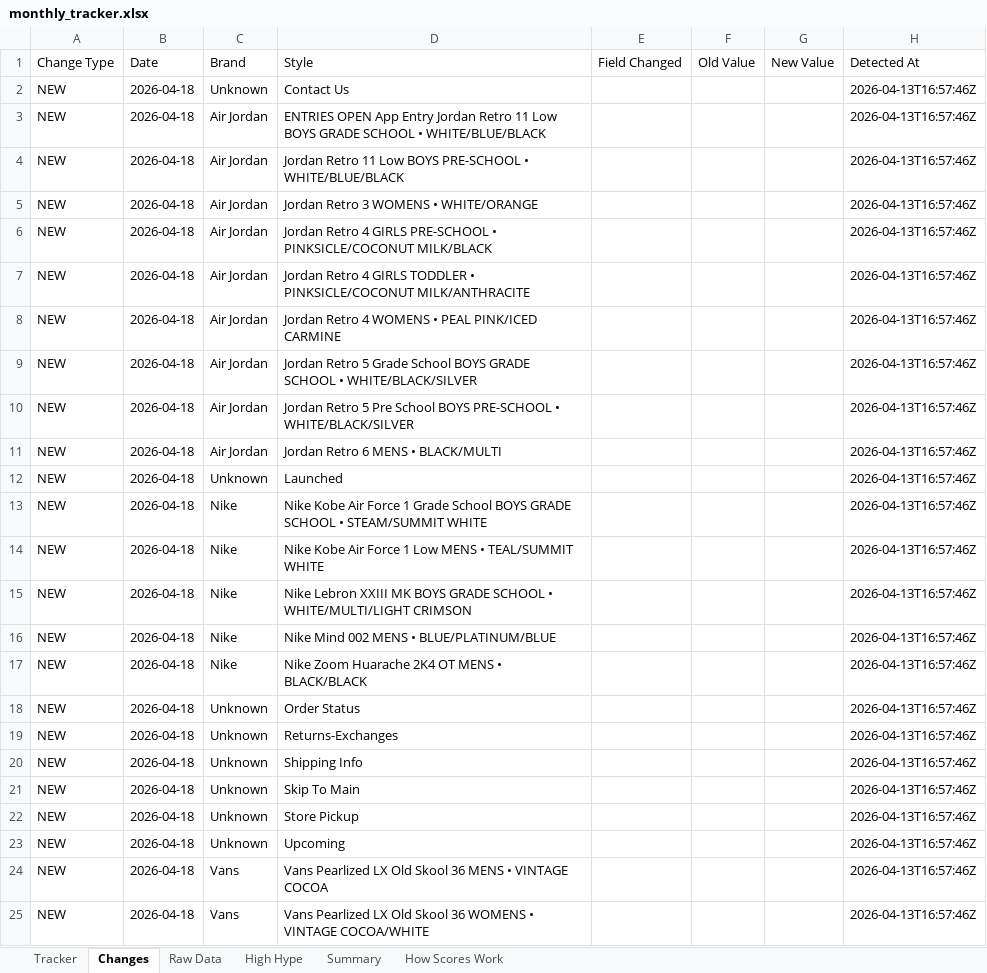
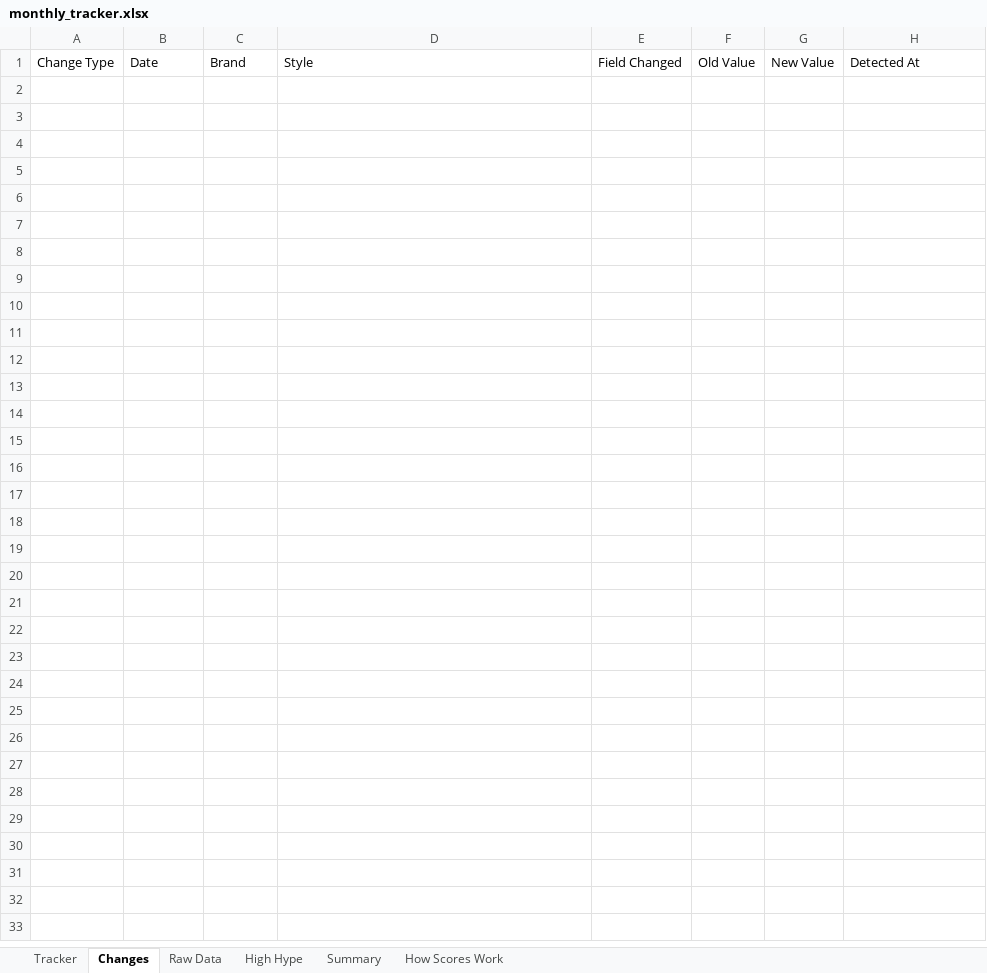
Before and after one commit to lordnader2002-sudo/Sneaker_Release_Tracker, an Excel workbook: output/monthly_tracker.xlsx, sheet Changes, drawn as a sheet; values as stored, in another font and other column widths than the file's, no borders; the diff names each change by its address in the sheet, - before the commit and + after, or states it on an @@ line.

```diff
--- a/output/monthly_tracker.xlsx (sheet Changes)
+++ b/output/monthly_tracker.xlsx (sheet Changes)
-row 2: NEW | 2026-04-18 | Unknown | Contact Us |  |  |  | 2026-04-13T16:57:46Z
-row 3: NEW | 2026-04-18 | Air Jordan | ENTRIES OPEN App Entry Jordan Retro 11 Low BOYS GRADE SCHOOL • WHITE/BLUE/BLACK |  |  |  | 2026-04-13T16:57:46Z
-row 4: NEW | 2026-04-18 | Air Jordan | Jordan Retro 11 Low BOYS PRE-SCHOOL • WHITE/BLUE/BLACK |  |  |  | 2026-04-13T16:57:46Z
-row 5: NEW | 2026-04-18 | Air Jordan | Jordan Retro 3 WOMENS • WHITE/ORANGE |  |  |  | 2026-04-13T16:57:46Z
-row 6: NEW | 2026-04-18 | Air Jordan | Jordan Retro 4 GIRLS PRE-SCHOOL • PINKSICLE/COCONUT MILK/BLACK |  |  |  | 2026-04-13T16:57:46Z
-row 7: NEW | 2026-04-18 | Air Jordan | Jordan Retro 4 GIRLS TODDLER • PINKSICLE/COCONUT MILK/ANTHRACITE |  |  |  | 2026-04-13T16:57:46Z
-row 8: NEW | 2026-04-18 | Air Jordan | Jordan Retro 4 WOMENS • PEAL PINK/ICED CARMINE |  |  |  | 2026-04-13T16:57:46Z
-row 9: NEW | 2026-04-18 | Air Jordan | Jordan Retro 5 Grade School BOYS GRADE SCHOOL • WHITE/BLACK/SILVER |  |  |  | 2026-04-13T16:57:46Z
-row 10: NEW | 2026-04-18 | Air Jordan | Jordan Retro 5 Pre School BOYS PRE-SCHOOL • WHITE/BLACK/SILVER |  |  |  | 2026-04-13T16:57:46Z
-row 11: NEW | 2026-04-18 | Air Jordan | Jordan Retro 6 MENS • BLACK/MULTI |  |  |  | 2026-04-13T16:57:46Z
-row 12: NEW | 2026-04-18 | Unknown | Launched |  |  |  | 2026-04-13T16:57:46Z
-row 13: NEW | 2026-04-18 | Nike | Nike Kobe Air Force 1 Grade School BOYS GRADE SCHOOL • STEAM/SUMMIT WHITE |  |  |  | 2026-04-13T16:57:46Z
-row 14: NEW | 2026-04-18 | Nike | Nike Kobe Air Force 1 Low MENS • TEAL/SUMMIT WHITE |  |  |  | 2026-04-13T16:57:46Z
-row 15: NEW | 2026-04-18 | Nike | Nike Lebron XXIII MK BOYS GRADE SCHOOL • WHITE/MULTI/LIGHT CRIMSON |  |  |  | 2026-04-13T16:57:46Z
-row 16: NEW | 2026-04-18 | Nike | Nike Mind 002 MENS • BLUE/PLATINUM/BLUE |  |  |  | 2026-04-13T16:57:46Z
-row 17: NEW | 2026-04-18 | Nike | Nike Zoom Huarache 2K4 OT MENS • BLACK/BLACK |  |  |  | 2026-04-13T16:57:46Z
-row 18: NEW | 2026-04-18 | Unknown | Order Status |  |  |  | 2026-04-13T16:57:46Z
-row 19: NEW | 2026-04-18 | Unknown | Returns-Exchanges |  |  |  | 2026-04-13T16:57:46Z
-row 20: NEW | 2026-04-18 | Unknown | Shipping Info |  |  |  | 2026-04-13T16:57:46Z
-row 21: NEW | 2026-04-18 | Unknown | Skip To Main |  |  |  | 2026-04-13T16:57:46Z
-row 22: NEW | 2026-04-18 | Unknown | Store Pickup |  |  |  | 2026-04-13T16:57:46Z
-row 23: NEW | 2026-04-18 | Unknown | Upcoming |  |  |  | 2026-04-13T16:57:46Z
-row 24: NEW | 2026-04-18 | Vans | Vans Pearlized LX Old Skool 36 MENS • VINTAGE COCOA |  |  |  | 2026-04-13T16:57:46Z
-row 25: NEW | 2026-04-18 | Vans | Vans Pearlized LX Old Skool 36 WOMENS • VINTAGE COCOA/WHITE |  |  |  | 2026-04-13T16:57:46Z
```
Also changed, not shown: 3 other files.
